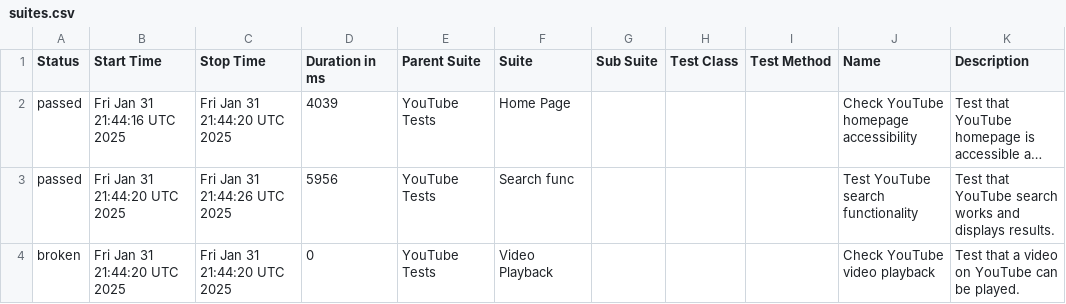
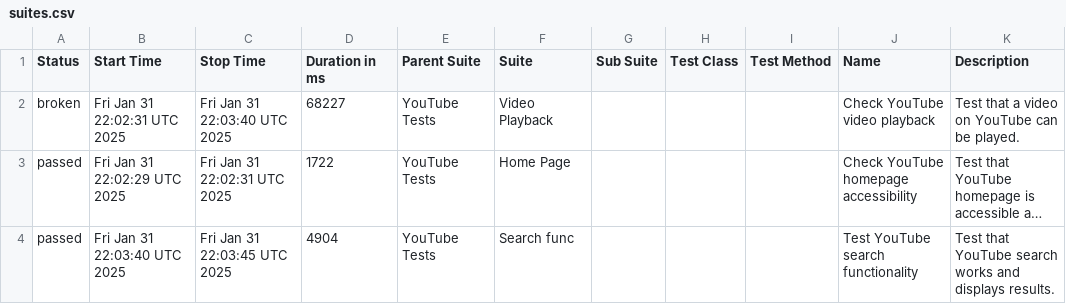
Before and after one commit to kartrr/auto_tests, a CSV file: data/suites.csv, drawn as a sheet; long unchanged cells end in …; removed rows and columns are numbered as before the commit, all else as after; the diff names each change by its address in the sheet, - before the commit and + after, or states it on an @@ line.

```diff
--- a/data/suites.csv
+++ b/data/suites.csv
+row 2: broken | Fri Jan 31 22:02:31 UTC 2025 | Fri Jan 31 22:03:40 UTC 2025 | 68227 | YouTube Tests | Video Playback |  |  |  | Check YouTube video playback | Test that a video on YouTube can be played.
-B3 (Start Time): Fri Jan 31 21:44:16 UTC 2025
+B3 (Start Time): Fri Jan 31 22:02:29 UTC 2025
-C3 (Stop Time): Fri Jan 31 21:44:20 UTC 2025
+C3 (Stop Time): Fri Jan 31 22:02:31 UTC 2025
-D3 (Duration in ms): 4039
+D3 (Duration in ms): 1722
-B4 (Start Time): Fri Jan 31 21:44:20 UTC 2025
+B4 (Start Time): Fri Jan 31 22:03:40 UTC 2025
-C4 (Stop Time): Fri Jan 31 21:44:26 UTC 2025
+C4 (Stop Time): Fri Jan 31 22:03:45 UTC 2025
-D4 (Duration in ms): 5956
+D4 (Duration in ms): 4904
-row 4: broken | Fri Jan 31 21:44:20 UTC 2025 | Fri Jan 31 21:44:20 UTC 2025 | 0 | YouTube Tests | Video Playback |  |  |  | Check YouTube video playback | Test that a video on YouTube can be played.
```
Also changed, not shown: 33 other files.
